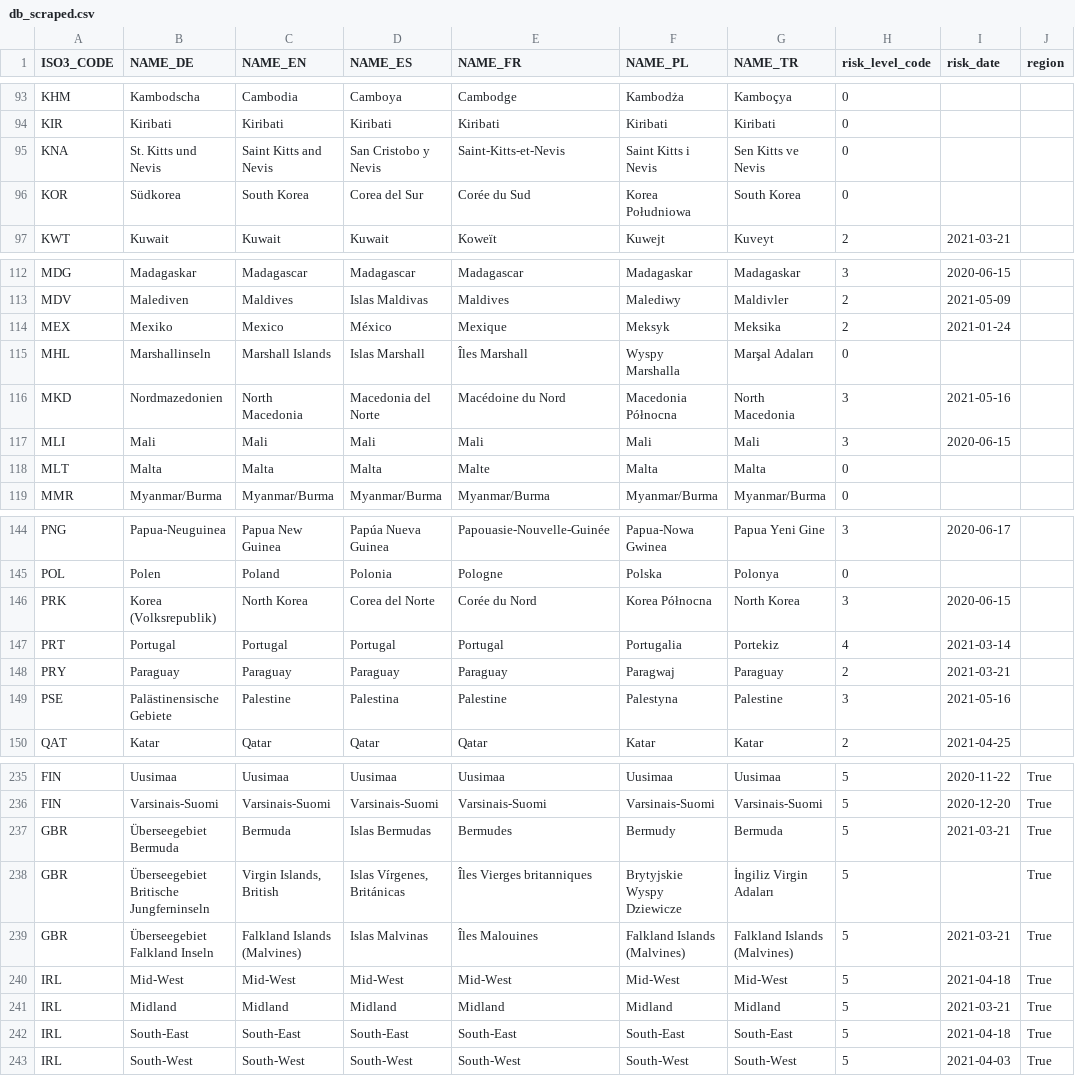
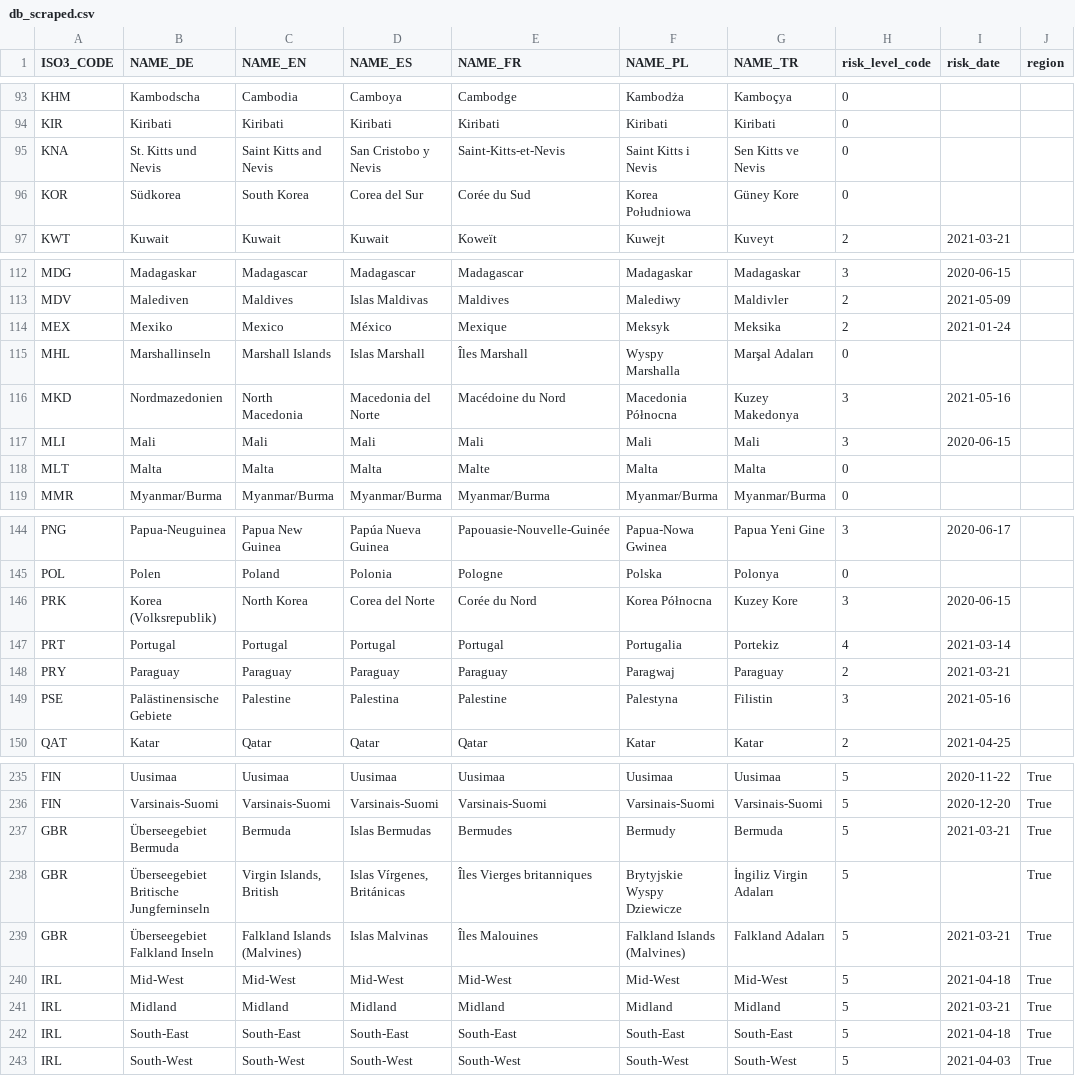
Before and after one commit to dieghernan/RKI-Corona-Atlas, a CSV file: assets/data/db_scraped.csv, drawn as a sheet; only a part is shown, gaps mark what is left out; the diff covers the shown part only; the diff names each change by its address in the sheet, - before the commit and + after, or states it on an @@ line.

Commit message:
Correct Turkish country names

```diff
--- a/assets/data/db_scraped.csv
+++ b/assets/data/db_scraped.csv
-G96 (NAME_TR): South Korea
+G96 (NAME_TR): Güney Kore
-G116 (NAME_TR): North Macedonia
+G116 (NAME_TR): Kuzey Makedonya
-G146 (NAME_TR): North Korea
+G146 (NAME_TR): Kuzey Kore
-G149 (NAME_TR): Palestine
+G149 (NAME_TR): Filistin
-G239 (NAME_TR): Falkland Islands (Malvines)
+G239 (NAME_TR): Falkland Adaları
```
Also changed, not shown: 28 edited cells elsewhere in this file.
